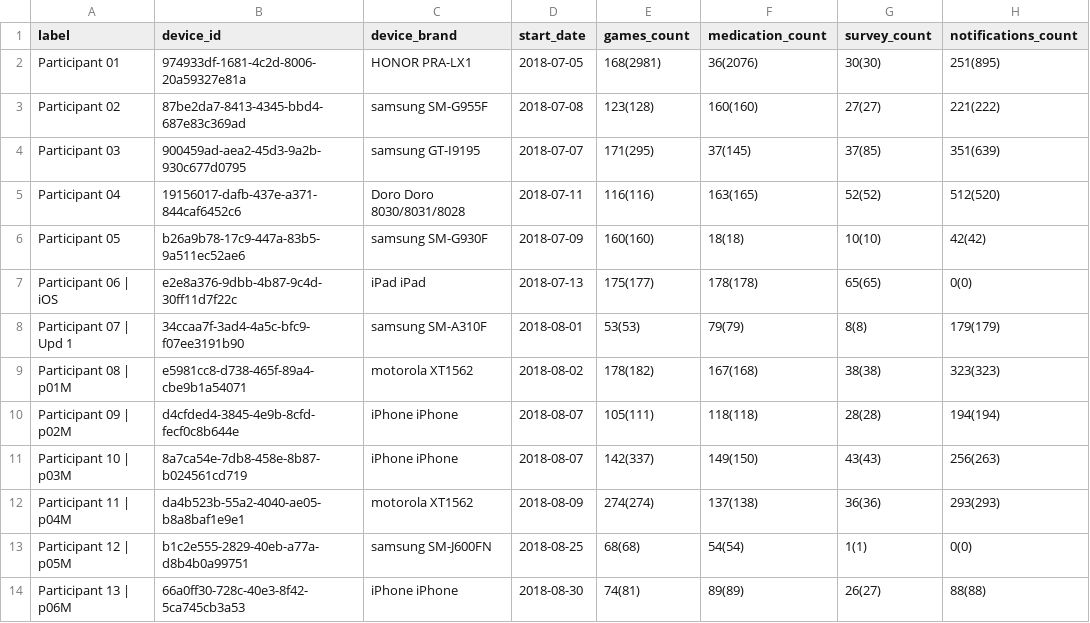
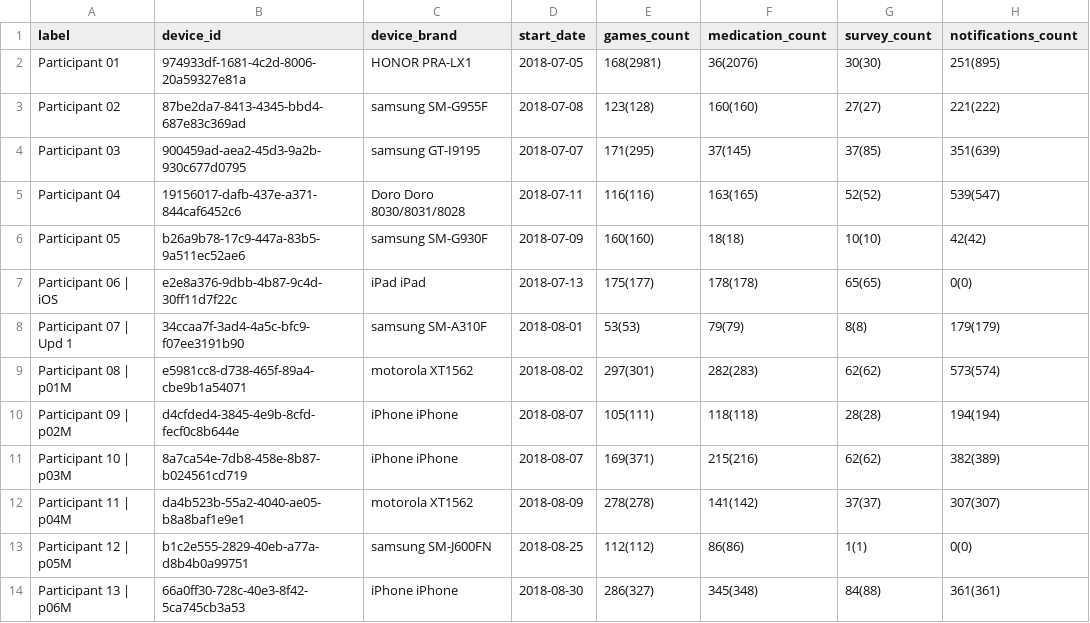
Before and after one commit to JulioV/stop, a CSV file: reports/study_report.csv, drawn as a sheet.

```diff
--- a/reports/study_report.csv
+++ b/reports/study_report.csv
@@ -4,3 +4,3 @@ Participant 02,87be2da7-8413-4345-bbd4-687e83c369ad,samsung SM-G955F,2018-07-08,
 Participant 03,900459ad-aea2-45d3-9a2b-930c677d0795,samsung GT-I9195,2018-07-07,171(295),37(145),37(85),351(639)
-Participant 04,19156017-dafb-437e-a371-844caf6452c6,Doro Doro 8030/8031/8028,2018-07-11,116(116),163(165),52(52),512(520)
+Participant 04,19156017-dafb-437e-a371-844caf6452c6,Doro Doro 8030/8031/8028,2018-07-11,116(116),163(165),52(52),539(547)
 Participant 05,b26a9b78-17c9-447a-83b5-9a511ec52ae6,samsung SM-G930F,2018-07-09,160(160),18(18),10(10),42(42)
@@ -8,7 +8,7 @@ Participant 06 | iOS,e2e8a376-9dbb-4b87-9c4d-30ff11d7f22c,iPad iPad,2018-07-13,1
 Participant 07 | Upd 1,34ccaa7f-3ad4-4a5c-bfc9-f07ee3191b90,samsung SM-A310F,2018-08-01,53(53),79(79),8(8),179(179)
-Participant 08 | p01M,e5981cc8-d738-465f-89a4-cbe9b1a54071,motorola XT1562,2018-08-02,178(182),167(168),38(38),323(323)
+Participant 08 | p01M,e5981cc8-d738-465f-89a4-cbe9b1a54071,motorola XT1562,2018-08-02,297(301),282(283),62(62),573(574)
 Participant 09 | p02M,d4cfded4-3845-4e9b-8cfd-fecf0c8b644e,iPhone iPhone,2018-08-07,105(111),118(118),28(28),194(194)
-Participant 10 | p03M,8a7ca54e-7db8-458e-8b87-b024561cd719,iPhone iPhone,2018-08-07,142(337),149(150),43(43),256(263)
-Participant 11 | p04M,da4b523b-55a2-4040-ae05-b8a8baf1e9e1,motorola XT1562,2018-08-09,274(274),137(138),36(36),293(293)
-Participant 12 | p05M,b1c2e555-2829-40eb-a77a-d8b4b0a99751,samsung SM-J600FN,2018-08-25,68(68),54(54),1(1),0(0)
-Participant 13 | p06M,66a0ff30-728c-40e3-8f42-5ca745cb3a53,iPhone iPhone,2018-08-30,74(81),89(89),26(27),88(88)
+Participant 10 | p03M,8a7ca54e-7db8-458e-8b87-b024561cd719,iPhone iPhone,2018-08-07,169(371),215(216),62(62),382(389)
+Participant 11 | p04M,da4b523b-55a2-4040-ae05-b8a8baf1e9e1,motorola XT1562,2018-08-09,278(278),141(142),37(37),307(307)
+Participant 12 | p05M,b1c2e555-2829-40eb-a77a-d8b4b0a99751,samsung SM-J600FN,2018-08-25,112(112),86(86),1(1),0(0)
+Participant 13 | p06M,66a0ff30-728c-40e3-8f42-5ca745cb3a53,iPhone iPhone,2018-08-30,286(327),345(348),84(88),361(361)
```
Also changed, not shown: reports/adherence_test.csv, reports/correlation_score_speed.csv, 3 other files.
